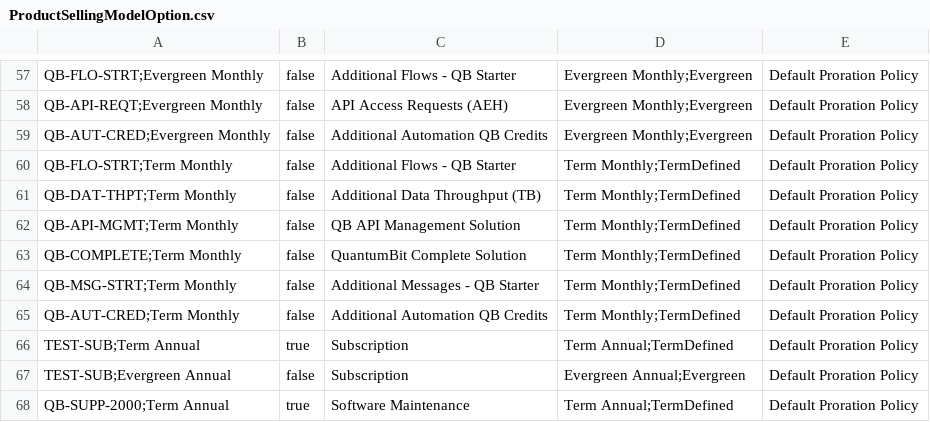
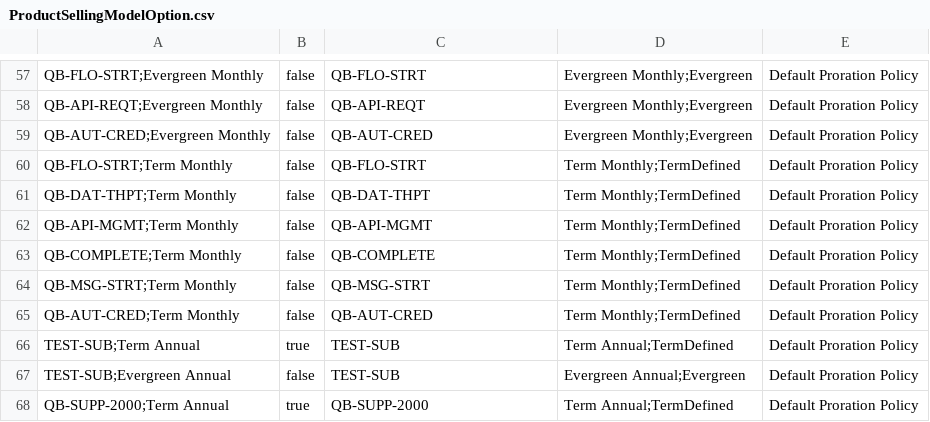
Before and after one commit to bgaldino/rlm-base, a CSV file: datasets/sfdmu/multicurrency/ProductSellingModelOption.csv, drawn as a sheet; only a part is shown, gaps mark what is left out; the diff covers the shown part only; the diff names each change by its address in the sheet, - before the commit and + after, or states it on an @@ line.

```diff
--- a/datasets/sfdmu/multicurrency/ProductSellingModelOption.csv
+++ b/datasets/sfdmu/multicurrency/ProductSellingModelOption.csv
-C57: Additional Flows - QB Starter
+C57: QB-FLO-STRT
-C58: API Access Requests (AEH)
+C58: QB-API-REQT
-C59: Additional Automation QB Credits
+C59: QB-AUT-CRED
-C60: Additional Flows - QB Starter
+C60: QB-FLO-STRT
-C61: Additional Data Throughput (TB)
+C61: QB-DAT-THPT
-C62: QB API Management Solution
+C62: QB-API-MGMT
-C63: QuantumBit Complete Solution
+C63: QB-COMPLETE
-C64: Additional Messages - QB Starter
+C64: QB-MSG-STRT
-C65: Additional Automation QB Credits
+C65: QB-AUT-CRED
-C66:C67: Subscription
+C66:C67: TEST-SUB
-C68: Software Maintenance
+C68: QB-SUPP-2000
```
Also changed, not shown: 1 added row, 1 removed row and 57 edited cells elsewhere in this file, datasets/sfdmu/multicurrency/AttributeBasedAdjustment.csv, datasets/sfdmu/multicurrency/BundleBasedAdjustment.csv, 6 other files.
